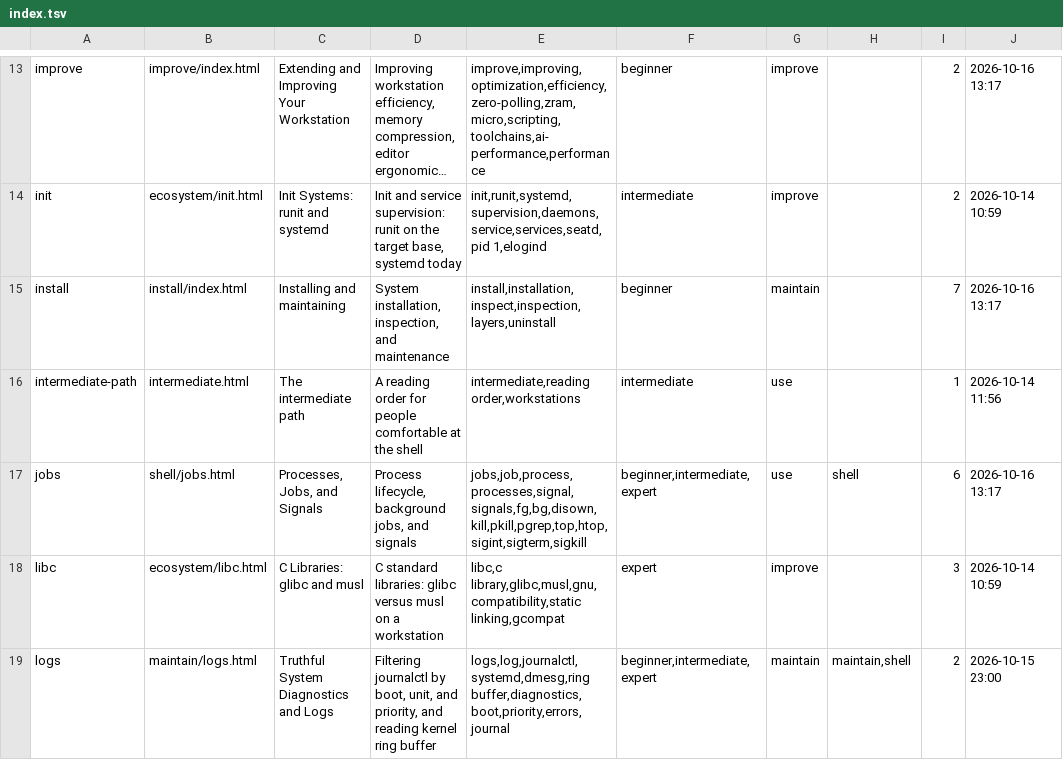
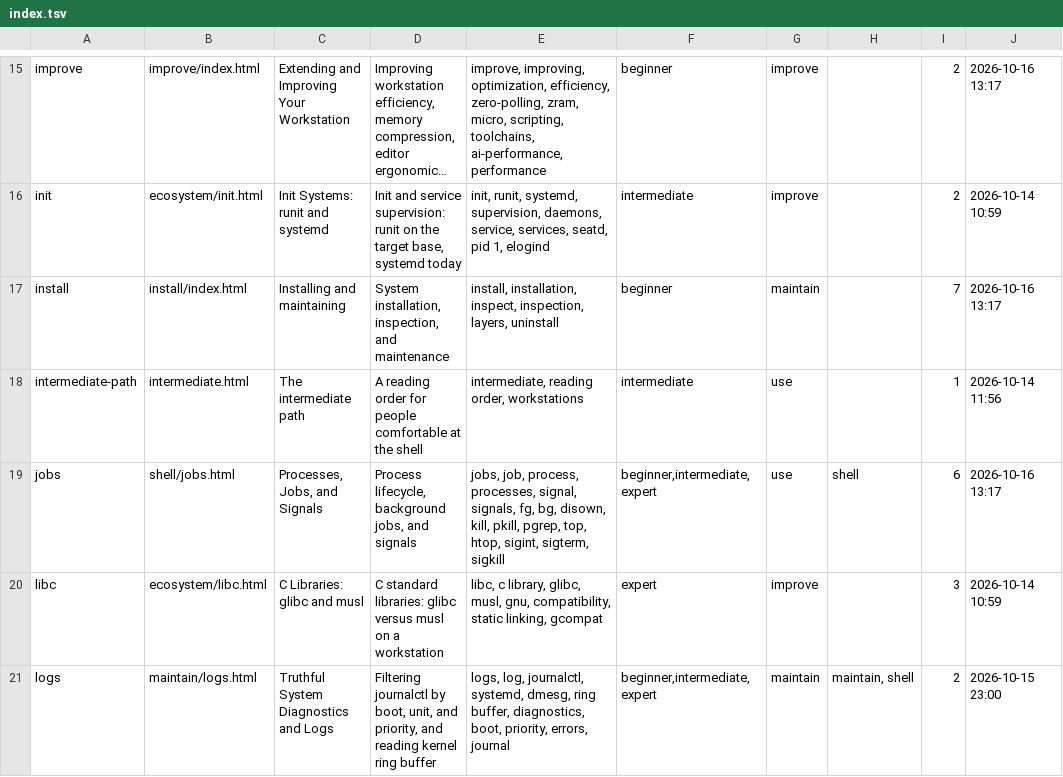
Before and after one commit to greenermoose/tam, a TSV file: knowledge/index.tsv, drawn as a sheet; only a part is shown, gaps mark what is left out; long unchanged cells end in …; addresses are those after the commit; the diff covers the shown part only; the diff names each change by its address in the sheet, - before the commit and + after, or states it on an @@ line.

Commit message:
docs(corpus): repair boot.html prereqs, restore index.tsv header, and rebuild index
- Remove non-existent topic prerequisite 'hardware' from knowledge/maintain/boot.html
- Restore header line in knowledge/index.tsv and regenerate indices with tools/build-index.py
- Add session provenance record for corpus rebuild

Co-authored-by: Antigravity <antigravity@google.com>
AI-Tool: agy 1.4.0
AI-Model: gemini-3.8-flash-high

```diff
--- a/knowledge/index.tsv
+++ b/knowledge/index.tsv
-E15: improve,improving,optimization,efficiency,zero-polling,zram,micro,scripting,toolchains,ai-performance,performance
+E15: improve, improving, optimization, efficiency, zero-polling, zram, micro, scripting, toolchains, ai-performance, performance
-E16: init,runit,systemd,supervision,daemons,service,services,seatd,pid 1,elogind
+E16: init, runit, systemd, supervision, daemons, service, services, seatd, pid 1, elogind
-E17: install,installation,inspect,inspection,layers,uninstall
+E17: install, installation, inspect, inspection, layers, uninstall
-E18: intermediate,reading order,workstations
+E18: intermediate, reading order, workstations
-E19: jobs,job,process,processes,signal,signals,fg,bg,disown,kill,pkill,pgrep,top,htop,sigint,sigterm,sigkill
+E19: jobs, job, process, processes, signal, signals, fg, bg, disown, kill, pkill, pgrep, top, htop, sigint, sigterm, sigkill
-E20: libc,c library,glibc,musl,gnu,compatibility,static linking,gcompat
+E20: libc, c library, glibc, musl, gnu, compatibility, static linking, gcompat
-E21: logs,log,journalctl,systemd,dmesg,ring buffer,diagnostics,boot,priority,errors,journal
+E21: logs, log, journalctl, systemd, dmesg, ring buffer, diagnostics, boot, priority, errors, journal
-H21: maintain,shell
+H21: maintain, shell
```
Also changed, not shown: 2 added rows, 1 removed row and 55 edited cells elsewhere in this file, 4 other files.
